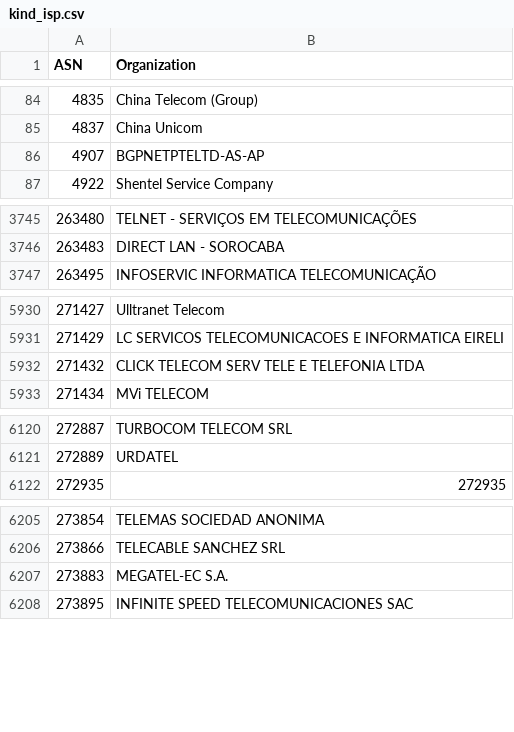
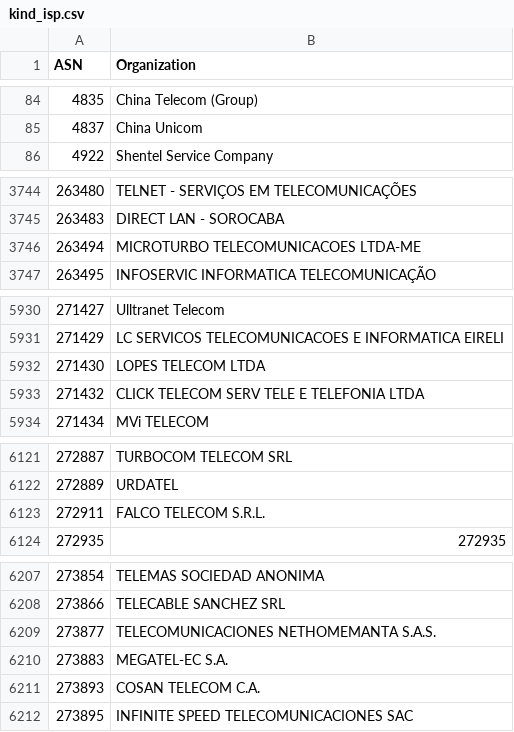
Before and after one commit to O-X-L/risk-db-lists, a CSV file: asn/kind_isp.csv, drawn as a sheet; only a part is shown, gaps mark what is left out; the diff covers the shown part only.

Commit message:
List updates 2026-03-21

```diff
--- a/asn/kind_isp.csv
+++ b/asn/kind_isp.csv
@@ -85,3 +85,2 @@ ASN,Organization
 4837,China Unicom
-4907,BGPNETPTELTD-AS-AP
 4922,Shentel Service Company
@@ -3746,2 +3745,3 @@ ASN,Organization
 263483,DIRECT LAN - SOROCABA
+263494,MICROTURBO TELECOMUNICACOES LTDA-ME
 263495,INFOSERVIC INFORMATICA TELECOMUNICAÇÃO
@@ -5931,2 +5931,3 @@ ASN,Organization
 271429,LC SERVICOS TELECOMUNICACOES E INFORMATICA EIRELI
+271430,LOPES TELECOM LTDA
 271432,CLICK TELECOM SERV TELE E TELEFONIA LTDA
@@ -6121,2 +6122,3 @@ ASN,Organization
 272889,URDATEL
+272911,FALCO TELECOM S.R.L.
 272935,272935
@@ -6206,3 +6208,5 @@ ASN,Organization
 273866,TELECABLE SANCHEZ SRL
+273877,TELECOMUNICACIONES NETHOMEMANTA S.A.S.
 273883,MEGATEL-EC S.A.
+273893,COSAN TELECOM C.A.
 273895,INFINITE SPEED TELECOMUNICACIONES SAC
```
Also changed, not shown: 1 added row and 1 edited cell elsewhere in this file, asn/kind_education.csv, asn/kind_hosting.csv, 39 other files.
